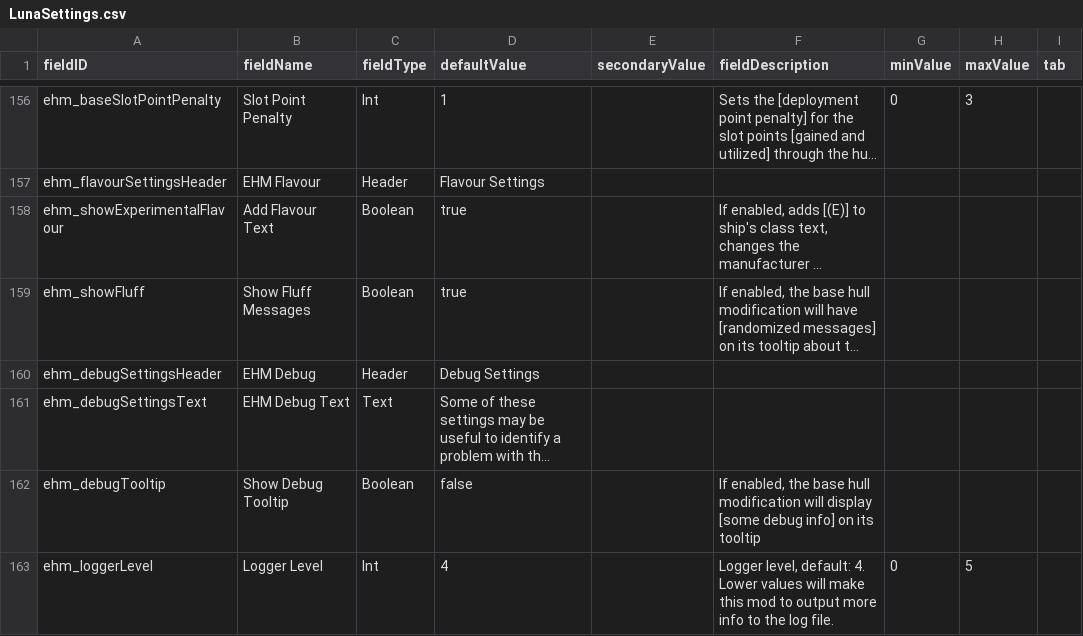
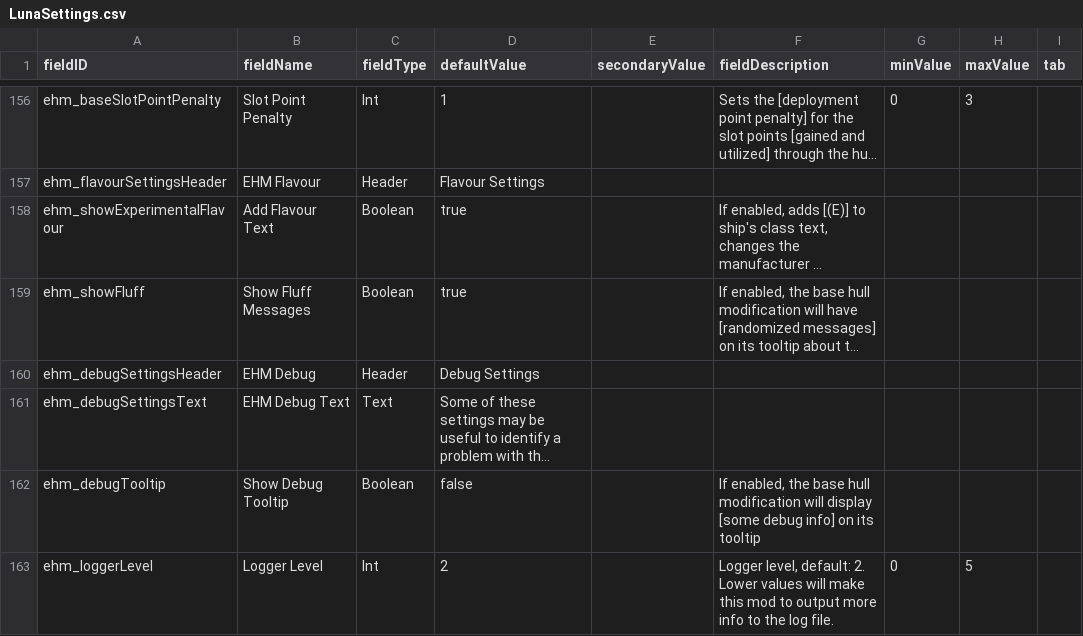
Before and after one commit to lyravega/lyr_ehm, a CSV file: data/config/LunaSettings.csv, drawn as a sheet; only a part is shown, gaps mark what is left out; long unchanged cells end in …; the diff names each change by its address in the sheet, - before the commit and + after, or states it on an @@ line.

Commit message:
lower default logging level

```diff
--- a/data/config/LunaSettings.csv
+++ b/data/config/LunaSettings.csv
-D163 (defaultValue): 4
+D163 (defaultValue): 2
-F163 (fieldDescription): …level, default: 4. Lower values…
+F163 (fieldDescription): …level, default: 2. Lower values…
```
Also changed, not shown: 1 other file.
